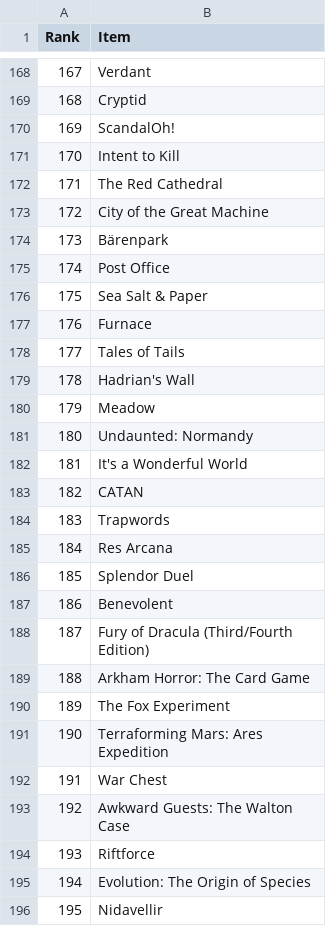
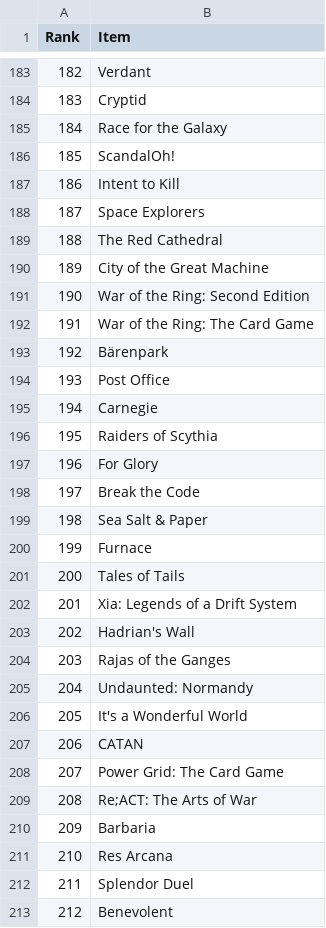
Before and after one commit to vavstone/ZhukBGGClubRanking, a CSV file: ZhukBGGClubRanking.WebApi/App_Files/InitiateDB/lists/Stas_L.csv, drawn as a sheet; only a part is shown, gaps mark what is left out; the shorter side is filled out with more unchanged rows; addresses are those after the commit; the diff covers the shown part only; the diff names each change by its address in the sheet, - before the commit and + after, or states it on an @@ line.

```diff
--- a/ZhukBGGClubRanking.WebApi/App_Files/InitiateDB/lists/Stas_L.csv
+++ b/ZhukBGGClubRanking.WebApi/App_Files/InitiateDB/lists/Stas_L.csv
@@ column A (Rank) renumbered between rows 2 and 241 @@
+row 185: 184 | Race for the Galaxy
+row 188: 187 | Space Explorers
+row 191: 190 | War of the Ring: Second Edition
+row 192: 191 | War of the Ring: The Card Game
+row 195: 194 | Carnegie
+row 196: 195 | Raiders of Scythia
+row 197: 196 | For Glory
+row 198: 197 | Break the Code
+row 202: 201 | Xia: Legends of a Drift System
-B204 (Item): Meadow
+B204 (Item): Rajas of the Ganges
-B208 (Item): Trapwords
+B208 (Item): Power Grid: The Card Game
+row 209: 208 | Re;ACT: The Arts of War
+row 210: 209 | Barbaria
```
Also changed, not shown: 23 added rows, 13 removed rows, 4 moved rows and 1 edited cell elsewhere in this file, ZhukBGGClubRanking.WebApi/App_Files/InitiateDB/lists/VAV.csv, ZhukBGGClubRanking.WebApi/App_Files/InitiateDB/translate/collection.csv, 4 other files.
